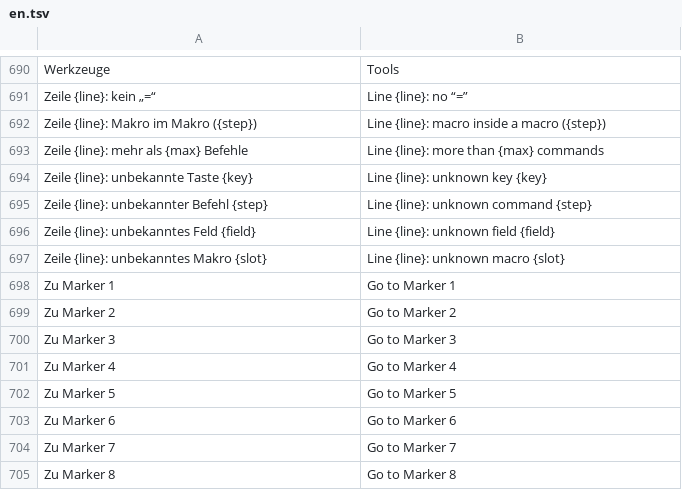
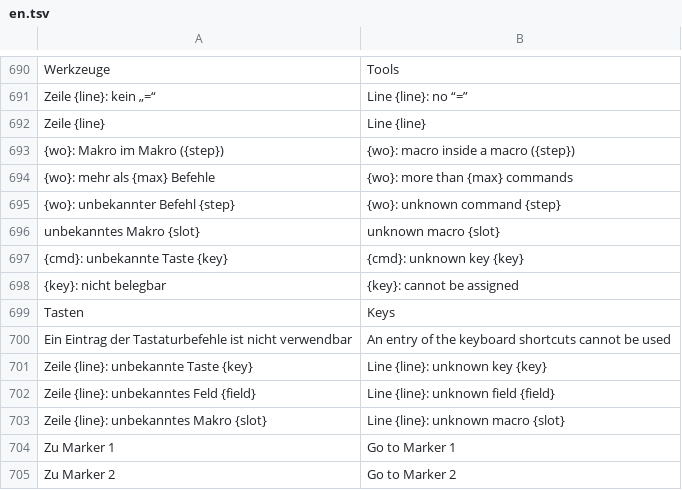
Before and after one commit to ONEFOLD-LABS/StudioCraft, a TSV file: crates/ui/i18n/en.tsv, drawn as a sheet; only a part is shown, gaps mark what is left out; the shorter side is filled out with more unchanged rows.

```diff
--- a/crates/ui/i18n/en.tsv
+++ b/crates/ui/i18n/en.tsv
@@ -691,6 +691,12 @@ Werkzeuge	Tools
 Zeile {line}: kein „=“	Line {line}: no “=”
-Zeile {line}: Makro im Makro ({step})	Line {line}: macro inside a macro ({step})
-Zeile {line}: mehr als {max} Befehle	Line {line}: more than {max} commands
+Zeile {line}	Line {line}
+{wo}: Makro im Makro ({step})	{wo}: macro inside a macro ({step})
+{wo}: mehr als {max} Befehle	{wo}: more than {max} commands
+{wo}: unbekannter Befehl {step}	{wo}: unknown command {step}
+unbekanntes Makro {slot}	unknown macro {slot}
+{cmd}: unbekannte Taste {key}	{cmd}: unknown key {key}
+{key}: nicht belegbar	{key}: cannot be assigned
+Tasten	Keys
+Ein Eintrag der Tastaturbefehle ist nicht verwendbar	An entry of the keyboard shortcuts cannot be used
 Zeile {line}: unbekannte Taste {key}	Line {line}: unknown key {key}
-Zeile {line}: unbekannter Befehl {step}	Line {line}: unknown command {step}
 Zeile {line}: unbekanntes Feld {field}	Line {line}: unknown field {field}
```
Also changed, not shown: 5 other files.
